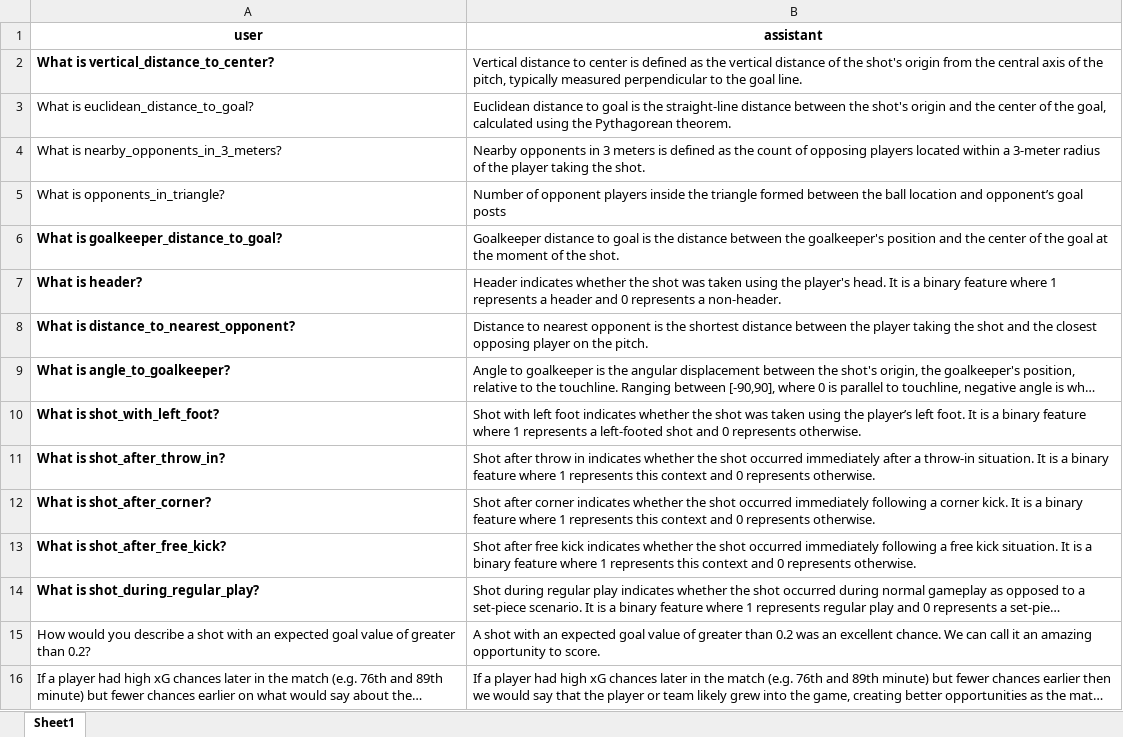
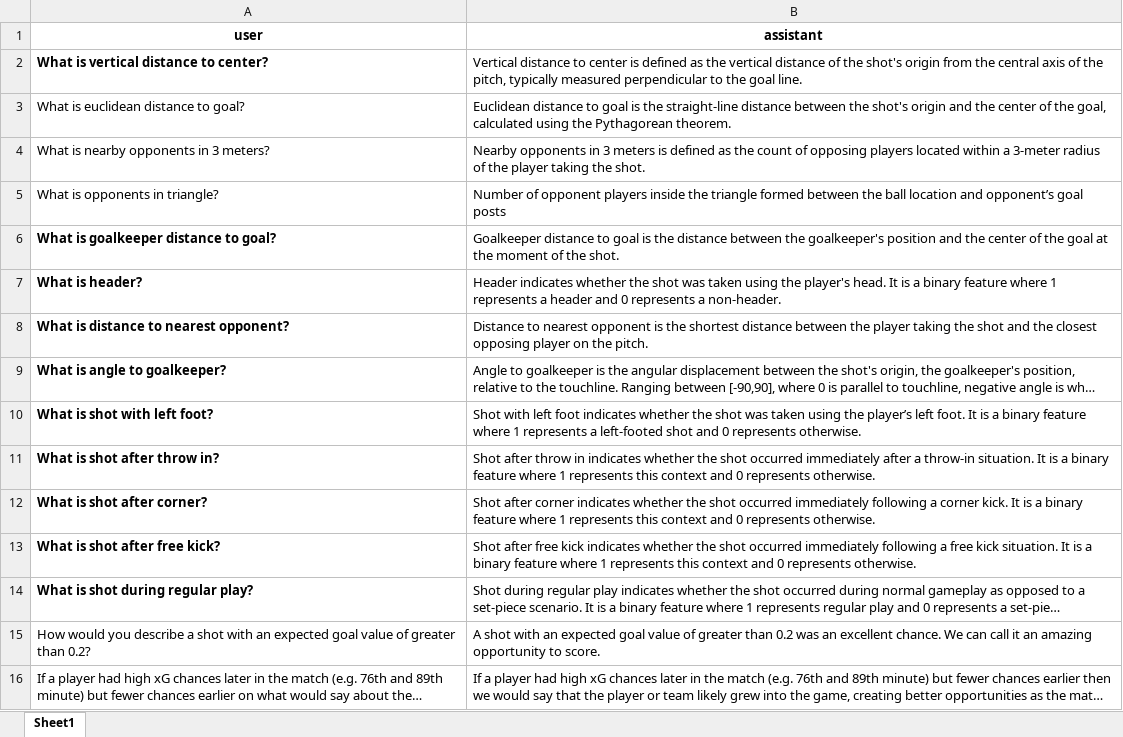
Before and after one commit to soccermatics/twelve-gpt-educational, an Excel workbook: data/describe/action/shots.xlsx, sheet Sheet1, drawn as a sheet; only a part is shown; long unchanged cells end in …; values as stored, in another font and other column widths than the file's, no borders; the diff names each change by its address in the sheet, - before the commit and + after, or states it on an @@ line.

Commit message:
shots file updated

```diff
--- a/data/describe/action/shots.xlsx (sheet Sheet1)
+++ b/data/describe/action/shots.xlsx (sheet Sheet1)
-A2 (user): What is vertical_distance_to_center?
+A2 (user): What is vertical distance to center?
-A3 (user): What is euclidean_distance_to_goal?
+A3 (user): What is euclidean distance to goal?
-A4 (user): What is nearby_opponents_in_3_meters?
+A4 (user): What is nearby opponents in 3 meters?
-A5 (user): What is opponents_in_triangle?
+A5 (user): What is opponents in triangle?
-A6 (user): What is goalkeeper_distance_to_goal?
+A6 (user): What is goalkeeper distance to goal?
-A8 (user): What is distance_to_nearest_opponent?
+A8 (user): What is distance to nearest opponent?
-A9 (user): What is angle_to_goalkeeper?
+A9 (user): What is angle to goalkeeper?
-A10 (user): What is shot_with_left_foot?
+A10 (user): What is shot with left foot?
-A11 (user): What is shot_after_throw_in?
+A11 (user): What is shot after throw in?
-A12 (user): What is shot_after_corner?
+A12 (user): What is shot after corner?
-A13 (user): What is shot_after_free_kick?
+A13 (user): What is shot after free kick?
-A14 (user): What is shot_during_regular_play?
+A14 (user): What is shot during regular play?
```
